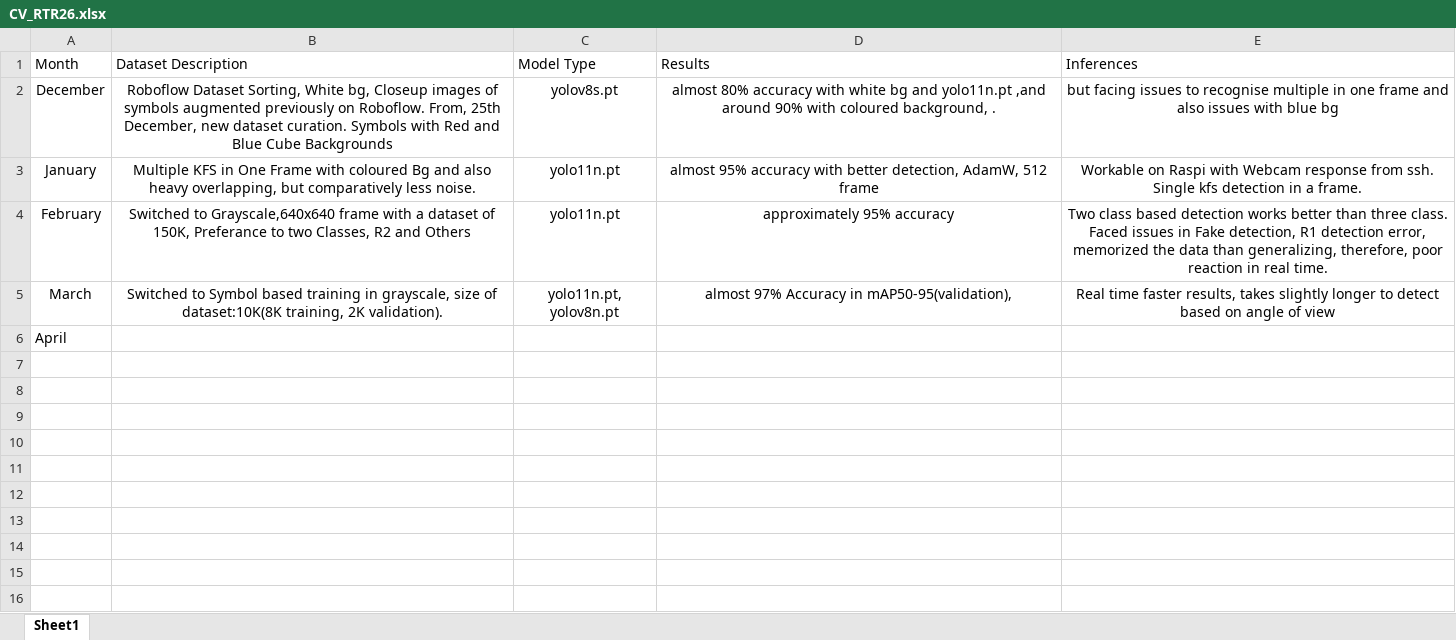
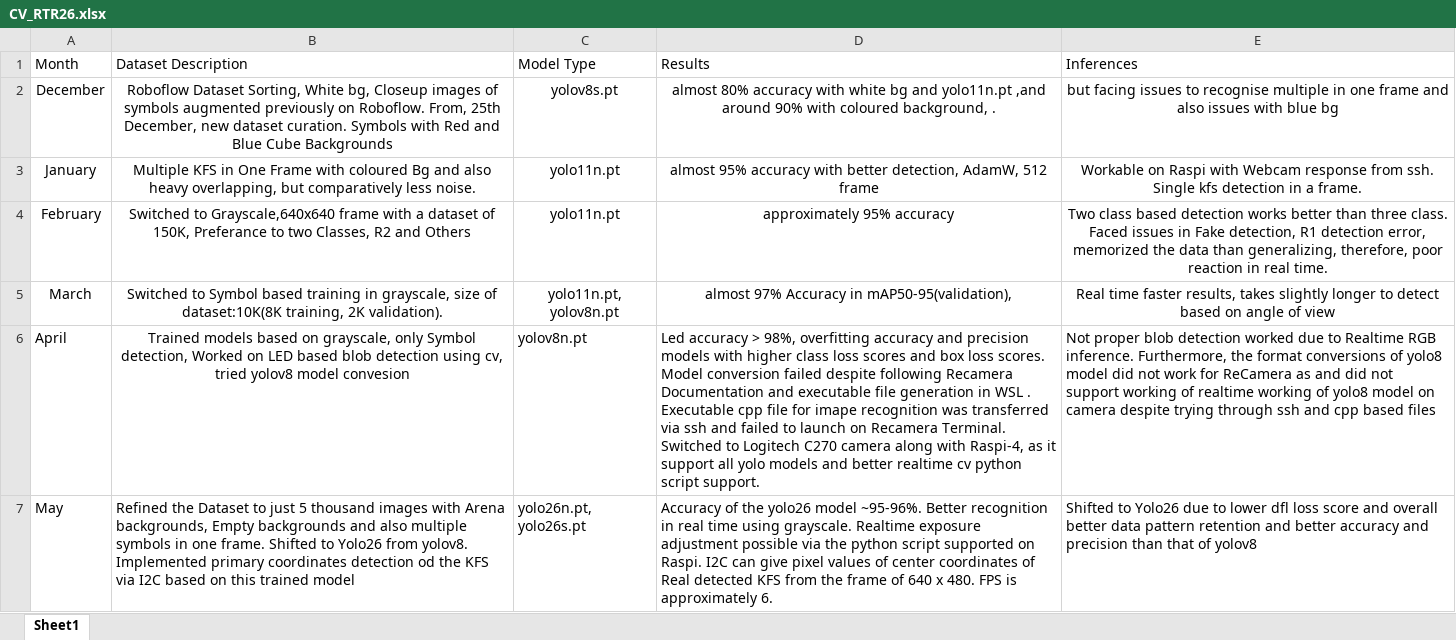
Before and after one commit to Team-Rudra-Robocon/Documentation, an Excel workbook: CV_RTR26.xlsx, sheet Sheet1, drawn as a sheet; values as stored, in another font and other column widths than the file's, no borders; ↵ is a line break in a cell; the diff names each change by its address in the sheet, - before the commit and + after, or states it on an @@ line.

Commit message:
Update CV_RTR26.xlsx

```diff
--- a/CV_RTR26.xlsx (sheet Sheet1)
+++ b/CV_RTR26.xlsx (sheet Sheet1)
-B6 (Dataset Description): (empty)
+B6 (Dataset Description): Trained models based on grayscale, only Symbol detection, Worked on LED based blob detection using cv, tried yolov8 model convesion
-C6 (Model Type): (empty)
+C6 (Model Type): yolov8n.pt
-D6 (Results): (empty)
+D6 (Results): Led accuracy > 98%, overfitting accuracy and precision models with higher class loss scores and box loss scores. Model conversion failed despite following Recamera Documentation and executable file generation in WSL . Executable cpp file for imape recognition was transferred via ssh and failed to launch on Recamera Terminal. ↵ Switched to Logitech C270 camera along with Raspi-4, as it support all yolo models and better realtime cv python script support.
-E6 (Inferences): (empty)
+E6 (Inferences): Not proper blob detection worked due to Realtime RGB inference. Furthermore, the format conversions of yolo8 model did not work for ReCamera as and did not support working of realtime working of yolo8 model on camera despite trying through ssh and cpp based files
+row 7: May | Refined the Dataset to just 5 thousand images with Arena backgrounds, Empty backgrounds and also multiple symbols in one frame. Shifted to Yolo26 from yolov8. Implemented primary coordinates detection od the KFS via I2C based on this trained model | yolo26n.pt, yolo26s.pt | Accuracy of the yolo26 model ~95-96%. Better recognition in real time using grayscale. Realtime exposure adjustment possible via the python script supported on Raspi. I2C can give pixel values of center coordinates of Real detected KFS from the frame of 640 x 480. FPS is approximately 6. | Shifted to Yolo26 due to lower dfl loss score and overall better data pattern retention and better accuracy and precision than that of yolov8
```
